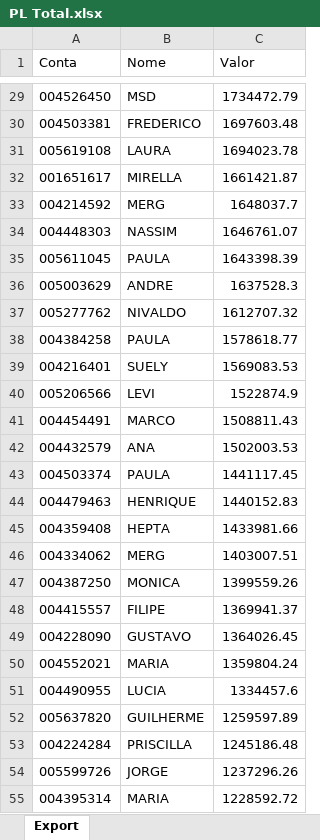
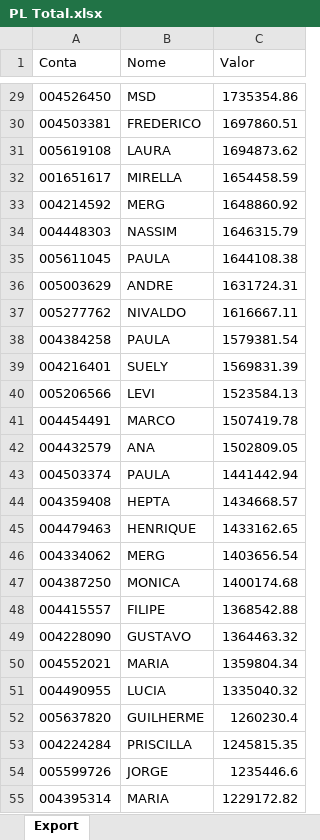
Before and after one commit to bluemetrixgit/Mesa_de_operacao, an Excel workbook: PL Total.xlsx, sheet Export, drawn as a sheet; only a part is shown, gaps mark what is left out; values as stored, in another font and other column widths than the file's, no borders; removed rows and columns are numbered as before the commit, all else as after; the diff covers the shown part only; the diff names each change by its address in the sheet, - before the commit and + after, or states it on an @@ line.

```diff
--- a/PL Total.xlsx (sheet Export)
+++ b/PL Total.xlsx (sheet Export)
-C29 (Valor): 1734472.79
+C29 (Valor): 1735354.86
-C30 (Valor): 1697603.48
+C30 (Valor): 1697860.51
-C31 (Valor): 1694023.78
+C31 (Valor): 1694873.62
-C32 (Valor): 1661421.87
+C32 (Valor): 1654458.59
-C33 (Valor): 1648037.7
+C33 (Valor): 1648860.92
-C34 (Valor): 1646761.07
+C34 (Valor): 1646315.79
-C35 (Valor): 1643398.39
+C35 (Valor): 1644108.38
-C36 (Valor): 1637528.3
+C36 (Valor): 1631724.31
-C37 (Valor): 1612707.32
+C37 (Valor): 1616667.11
-C38 (Valor): 1578618.77
+C38 (Valor): 1579381.54
-C39 (Valor): 1569083.53
+C39 (Valor): 1569831.39
-C40 (Valor): 1522874.9
+C40 (Valor): 1523584.13
-C41 (Valor): 1508811.43
+C41 (Valor): 1507419.78
-C42 (Valor): 1502003.53
+C42 (Valor): 1502809.05
-C43 (Valor): 1441117.45
+C43 (Valor): 1441442.94
-row 44: 004479463 | HENRIQUE | 1440152.83
-C44 (Valor): 1433981.66
+C44 (Valor): 1434668.57
+row 45: 004479463 | HENRIQUE | 1433162.65
-C46 (Valor): 1403007.51
+C46 (Valor): 1403656.54
-C47 (Valor): 1399559.26
+C47 (Valor): 1400174.68
-C48 (Valor): 1369941.37
+C48 (Valor): 1368542.88
-C49 (Valor): 1364026.45
+C49 (Valor): 1364463.32
-C50 (Valor): 1359804.24
+C50 (Valor): 1359804.34
-C51 (Valor): 1334457.6
+C51 (Valor): 1335040.32
-C52 (Valor): 1259597.89
+C52 (Valor): 1260230.4
-C53 (Valor): 1245186.48
+C53 (Valor): 1245815.35
-C54 (Valor): 1237296.26
+C54 (Valor): 1235446.6
-C55 (Valor): 1228592.72
+C55 (Valor): 1229172.82
```
Also changed, not shown: 44 added rows, 44 removed rows and 442 edited cells elsewhere in this sheet, Posição.xlsx, Saldo.xlsx, 3 other files.
